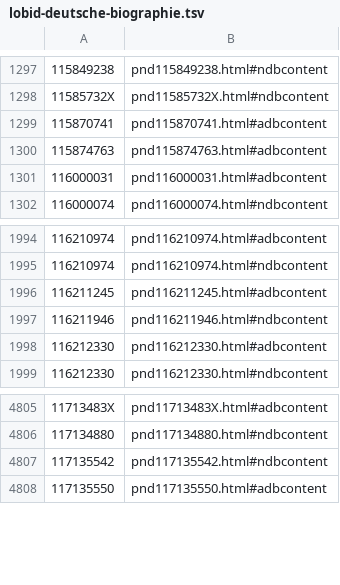
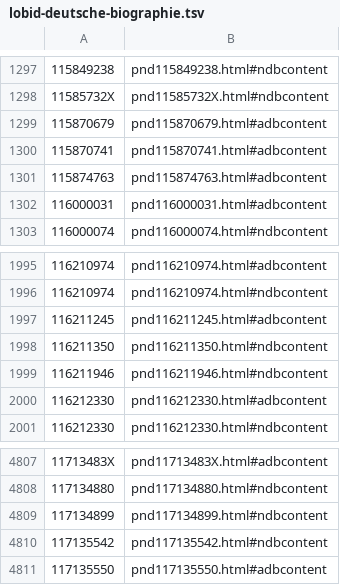
Before and after one commit to opencultureconsulting/dla-opac-gnd-enrichment, a TSV file: output/lobid-deutsche-biographie.tsv, drawn as a sheet; only a part is shown, gaps mark what is left out.

```diff
--- a/output/lobid-deutsche-biographie.tsv
+++ b/output/lobid-deutsche-biographie.tsv
@@ -1298,2 +1298,3 @@
 11585732X	pnd11585732X.html#ndbcontent
+115870679	pnd115870679.html#adbcontent
 115870741	pnd115870741.html#adbcontent
@@ -1996,2 +1997,3 @@
 116211245	pnd116211245.html#adbcontent
+116211350	pnd116211350.html#ndbcontent
 116211946	pnd116211946.html#ndbcontent
@@ -4806,2 +4808,3 @@
 117134880	pnd117134880.html#ndbcontent
+117134899	pnd117134899.html#ndbcontent
 117135542	pnd117135542.html#ndbcontent
```
Also changed, not shown: output/lobid-filmportal.tsv, output/wikidata-P109.tsv, 5 other files.
